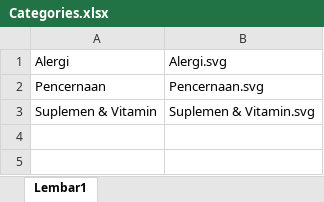
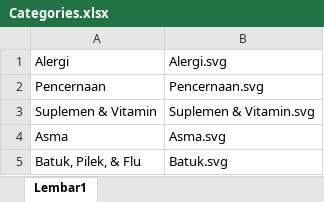
Before and after one commit to wensen2525/AOLWebProg, an Excel workbook: storage/app/public/files/imports/Categories.xlsx, sheet Lembar1, drawn as a sheet; values as stored, in another font and other column widths than the file's, no borders; the diff names each change by its address in the sheet, - before the commit and + after, or states it on an @@ line.

```diff
--- a/storage/app/public/files/imports/Categories.xlsx (sheet Lembar1)
+++ b/storage/app/public/files/imports/Categories.xlsx (sheet Lembar1)
+row 4: Asma | Asma.svg
+row 5: Batuk, Pilek, & Flu | Batuk.svg
```
Also changed, not shown: storage/app/public/files/imports/Products.xlsx, 6 other files.
